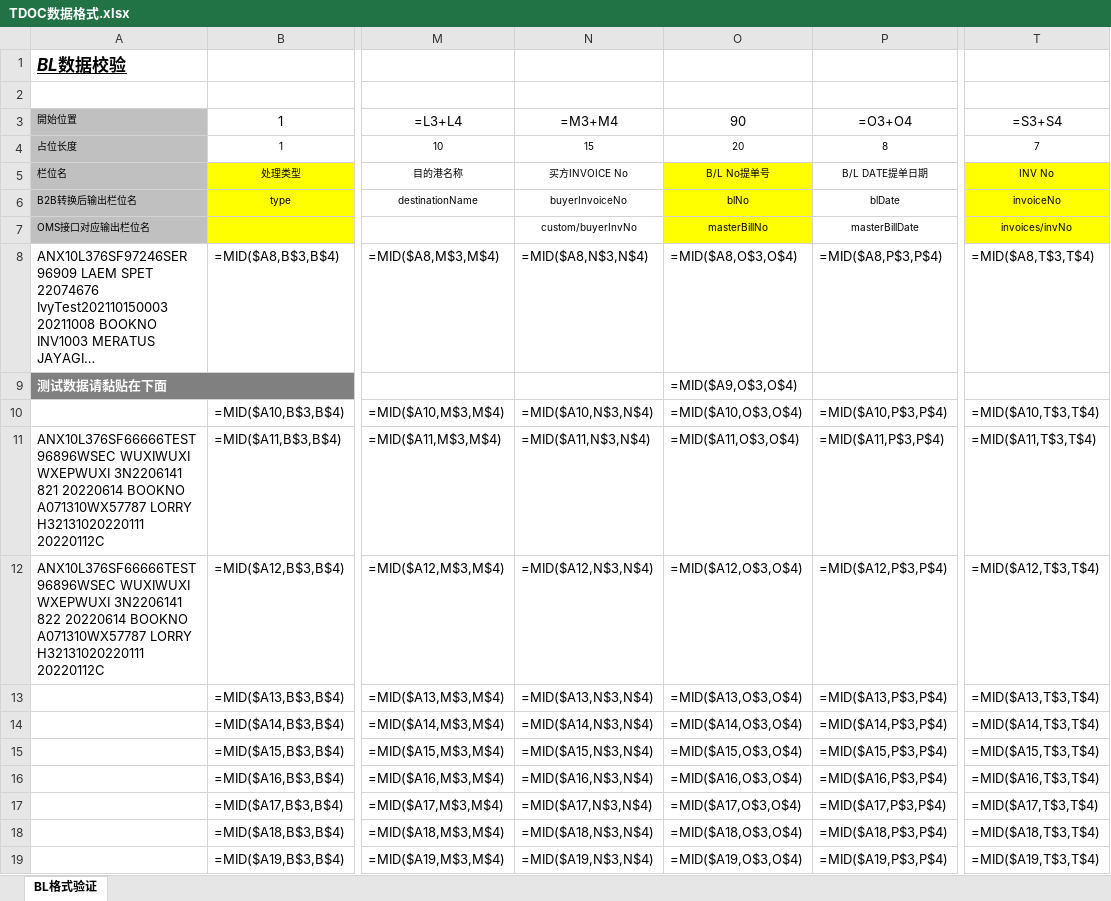
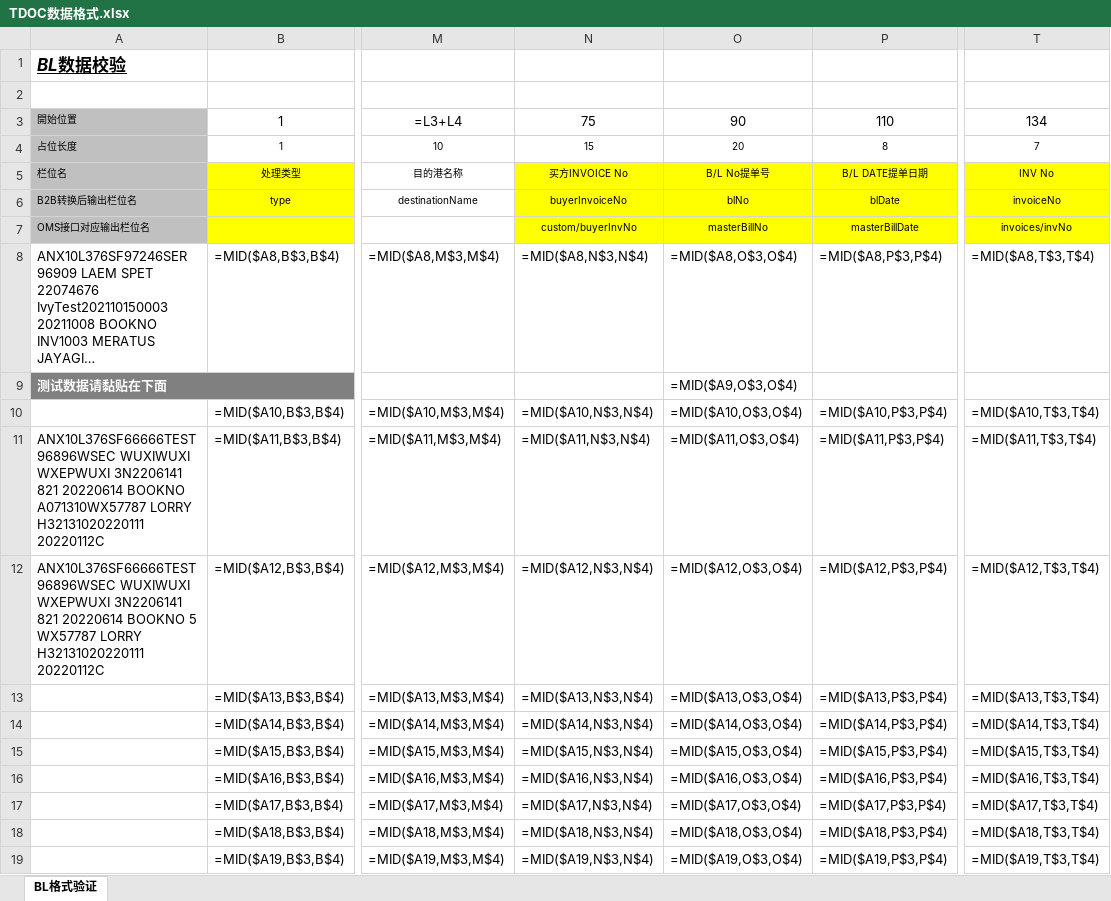
Before and after one commit to tango-52/Data-Processing, an Excel workbook: 数据文件/TDOC数据格式.xlsx, sheet BL格式验证, drawn as a sheet; only a part is shown, gaps mark what is left out; long unchanged cells end in …; values as stored, in another font and other column widths than the file's, no borders; formulas without a stored value are shown as written; the diff names each change by its address in the sheet, - before the commit and + after, or states it on an @@ line.

```diff
--- a/数据文件/TDOC数据格式.xlsx (sheet BL格式验证)
+++ b/数据文件/TDOC数据格式.xlsx (sheet BL格式验证)
-N3: =M3+M4
+N3: 75
-P3: =O3+O4
+P3: 110
-T3: =S3+S4
+T3: 134
-N5:N7 fill: none
+N5:N7 fill: #FFFF00
-P5:P7 fill: none
+P5:P7 fill: #FFFF00
-A12: …WXEPWUXI 3N2206141 822 20220614 BOOKNO A071310WX57787 LORRY H32131020220111…
+A12: …WXEPWUXI 3N2206141 821 20220614 BOOKNO 5 WX57787 LORRY H32131020220111…
```
Also changed, not shown: 2 other files.
